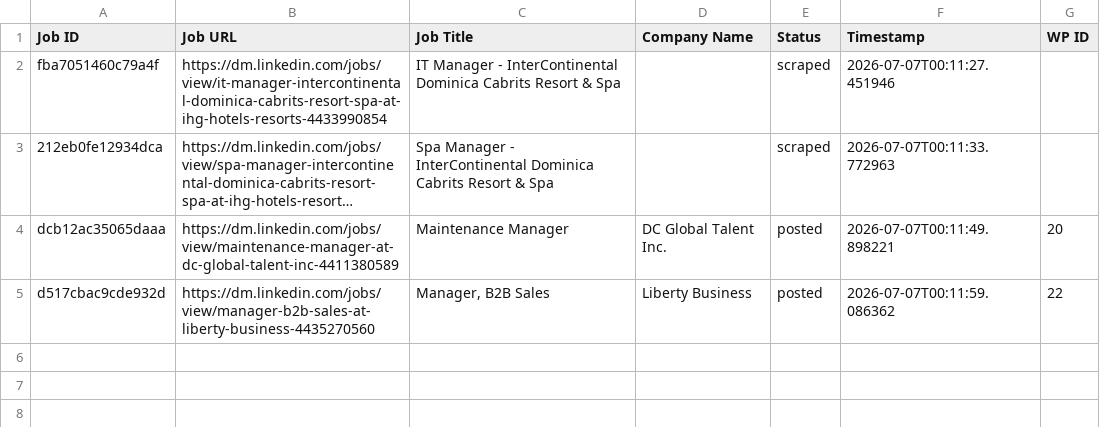
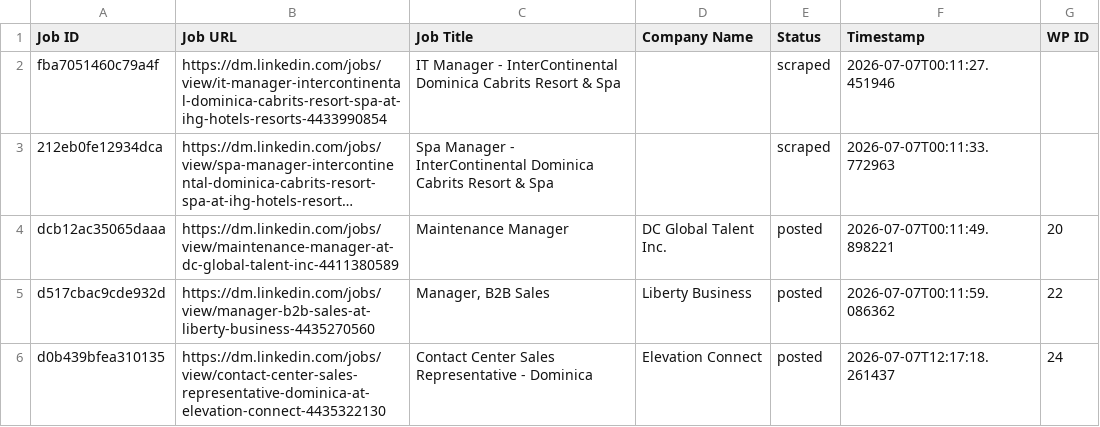
Before and after one commit to vindoky/dm, a CSV file: processed_jobs.csv, drawn as a sheet; long unchanged cells end in ….

```diff
--- a/processed_jobs.csv
+++ b/processed_jobs.csv
@@ -5 +5,2 @@ dcb12ac35065daaa,https://dm.linkedin.com/jobs/view/maintenance-manager-at-dc-glo
 d517cbac9cde932d,https://dm.linkedin.com/jobs/view/manager-b2b-sales-at-liberty-business-4435270560,"Manager, B2B Sales",Liberty Business,posted,2026-07-07T00:11:59.086362,22
+d0b439bfea310135,https://dm.linkedin.com/jobs/view/contact-center-sales-representative-dominica-at-elevation-connect-4435322130,Contact Center Sales Representative - Dominica,Elevation Connect,posted,2026-07-07T12:17:18.261437,24
```
